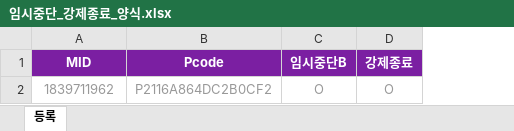
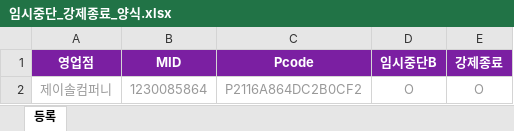
Before and after one commit to goo-sle/tools, an Excel workbook: macro/양식/임시중단_강제종료_양식.xlsx, sheet 등록, drawn as a sheet; values as stored, in another font and other column widths than the file's, no borders; addresses are those after the commit; the diff names each change by its address in the sheet, - before the commit and + after, or states it on an @@ line.

Commit message:
feat: bizfit_stop 엑셀 등록에 영업점 열 추가(필수)
kimpro reception.html 강제종료 모달과 동일 정책. 목록 표시도
mid/pcode 배타적 표시(둘 중 하나만) 방식에서 mid+pcode+영업점 병기로 변경
— 이제 pcode가 항상 필수라 기존 자동판별 로직이 pcode 배지를 못 보여주던 버그 겸 수정.

```diff
--- a/macro/양식/임시중단_강제종료_양식.xlsx (sheet 등록)
+++ b/macro/양식/임시중단_강제종료_양식.xlsx (sheet 등록)
+column A (영업점), row 2: 제이솔컴퍼니
-B2 (MID): 1839711962
+B2 (MID): 1230085864
```
Also changed, not shown: 1 other file.
